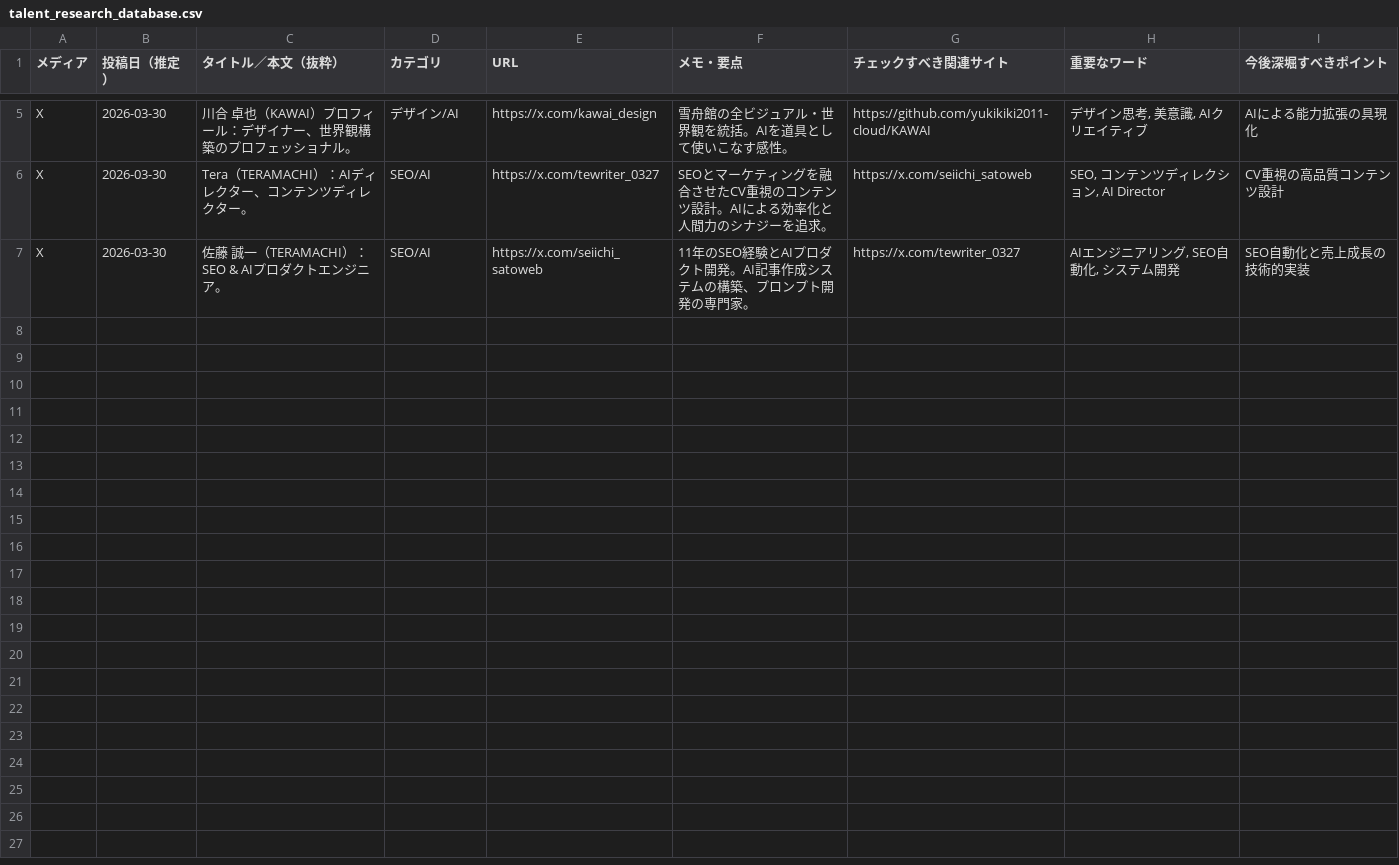
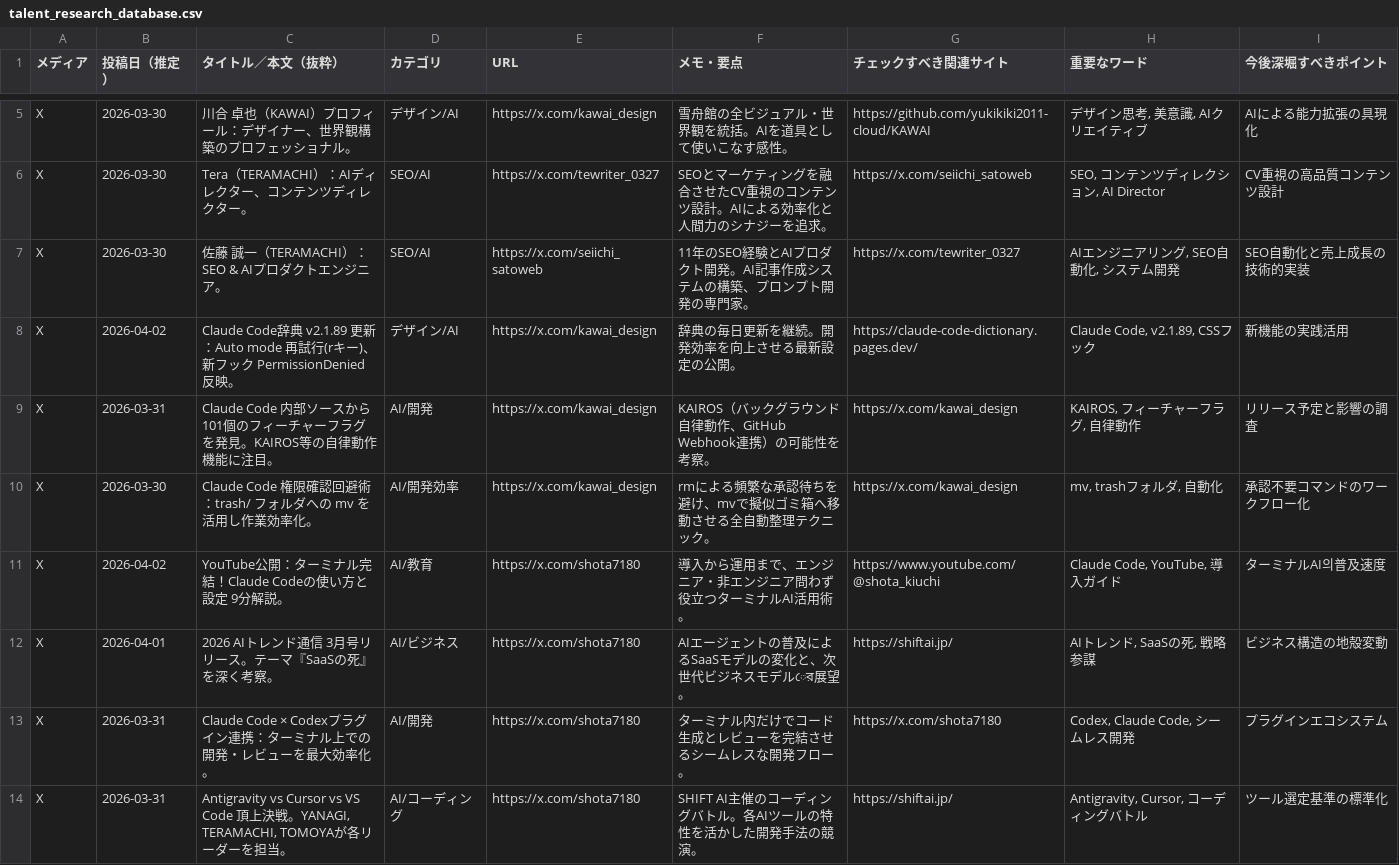
Before and after one commit to yukikiki2011-cloud/SESSHUU-ANIMA-RESEARCH, a CSV file: talent_research_database.csv, drawn as a sheet; only a part is shown, gaps mark what is left out.

```diff
--- a/talent_research_database.csv
+++ b/talent_research_database.csv
@@ -7 +7,8 @@ X,2026-03-30,"Tera（TERAMACHI）：AIディレクター、コンテンツディ
 X,2026-03-30,"佐藤 誠一（TERAMACHI）：SEO & AIプロダクトエンジニア。",SEO/AI,https://x.com/seiichi_satoweb,"11年のSEO経験とAIプロダクト開発。AI記事作成システムの構築、プロンプト開発の専門家。",https://x.com/tewriter_0327,"AIエンジニアリング, SEO自動化, システム開発",SEO自動化と売上成長の技術的実装
+X,2026-04-02,"Claude Code辞典 v2.1.89 更新：Auto mode 再試行(rキー)、新フック PermissionDenied 反映。",デザイン/AI,https://x.com/kawai_design,"辞典の毎日更新を継続。開発効率を向上させる最新設定の公開。",https://claude-code-dictionary.pages.dev/,"Claude Code, v2.1.89, CSSフック",新機能の実践活用
+X,2026-03-31,"Claude Code 内部ソースから101個のフィーチャーフラグを発見。KAIROS等の自律動作機能に注目。",AI/開発,https://x.com/kawai_design,"KAIROS（バックグラウンド自律動作、GitHub Webhook連携）の可能性を考察。",https://x.com/kawai_design,"KAIROS, フィーチャーフラグ, 自律動作",リリース予定と影響の調査
+X,2026-03-30,"Claude Code 権限確認回避術：trash/ フォルダへの mv を活用し作業効率化。",AI/開発効率,https://x.com/kawai_design,"rmによる頻繁な承認待ちを避け、mvで擬似ゴミ箱へ移動させる全自動整理テクニック。",https://x.com/kawai_design,"mv, trashフォルダ, 自動化",承認不要コマンドのワークフロー化
+X,2026-04-02,"YouTube公開：ターミナル完結！Claude Codeの使い方と設定 9分解説。",AI/教育,https://x.com/shota7180,"導入から運用まで、エンジニア・非エンジニア問わず役立つターミナルAI活用術。",https://www.youtube.com/@shota_kiuchi,"Claude Code, YouTube, 導入ガイド",ターミナルAI의普及速度
+X,2026-04-01,"2026 AIトレンド通信 3月号リリース。テーマ『SaaSの死』を深く考察。",AI/ビジネス,https://x.com/shota7180,"AIエージェントの普及によるSaaSモデルの変化と、次世代ビジネスモデルের展望。",https://shiftai.jp/,"AIトレンド, SaaSの死, 戦略参謀",ビジネス構造の地殻変動
+X,2026-03-31,"Claude Code × Codexプラグイン連携：ターミナル上での開発・レビューを最大効率化。",AI/開発,https://x.com/shota7180,"ターミナル内だけでコード生成とレビューを完結させるシームレスな開発フロー。",https://x.com/shota7180,"Codex, Claude Code, シームレス開発",プラグインエコシステム
+X,2026-03-31,"Antigravity vs Cursor vs VS Code 頂上決戦。YANAGI, TERAMACHI, TOMOYAが各リーダーを担当。",AI/コーディング,https://x.com/shota7180,"SHIFT AI主催のコーディングバトル。各AIツールの特性を活かした開発手法の競演。",https://shiftai.jp/,"Antigravity, Cursor, コーディングバトル",ツール選定基準の標準化
```
Also changed, not shown: 1 other file.
